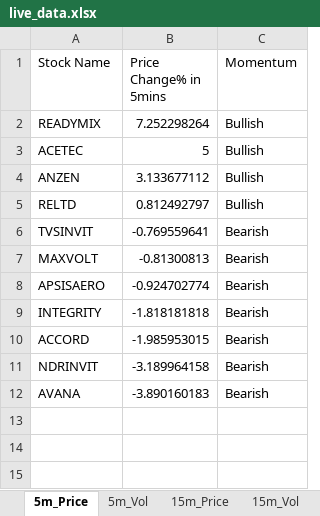
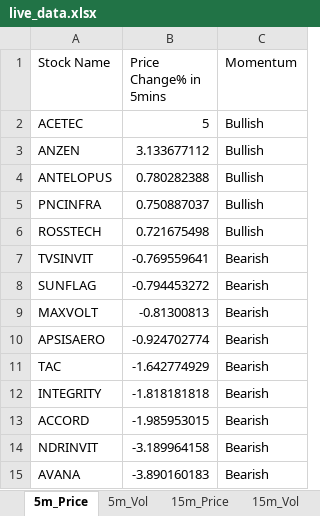
Before and after one commit to srbsharma92/priceAction2, an Excel workbook: data/live_data.xlsx, sheet 5m_Price, drawn as a sheet; values as stored, in another font and other column widths than the file's, no borders; removed rows and columns are numbered as before the commit, all else as after; the diff names each change by its address in the sheet, - before the commit and + after, or states it on an @@ line.

```diff
--- a/data/live_data.xlsx (sheet 5m_Price)
+++ b/data/live_data.xlsx (sheet 5m_Price)
-row 2: READYMIX | 7.252298264 | Bullish
-row 5: RELTD | 0.812492797 | Bullish
+row 4: ANTELOPUS | 0.780282388 | Bullish
+row 5: PNCINFRA | 0.750887037 | Bullish
+row 6: ROSSTECH | 0.721675498 | Bullish
+row 8: SUNFLAG | -0.794453272 | Bearish
+row 11: TAC | -1.642774929 | Bearish
```
Also changed, not shown: sheet 5m_Vol, sheet 15m_Vol, sheet 15m_Price, sheet meta.
